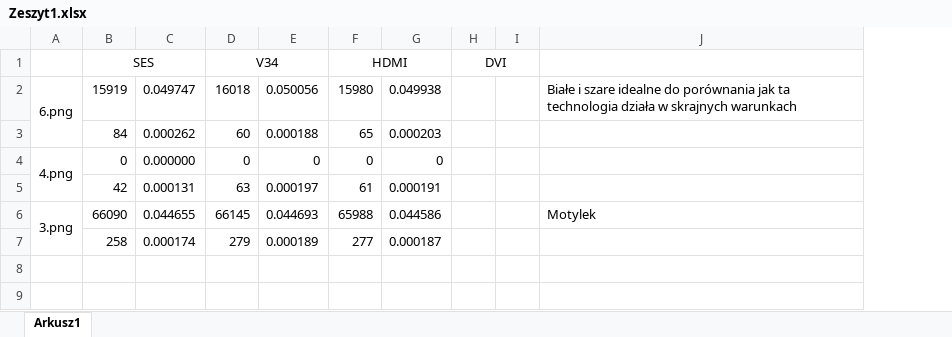
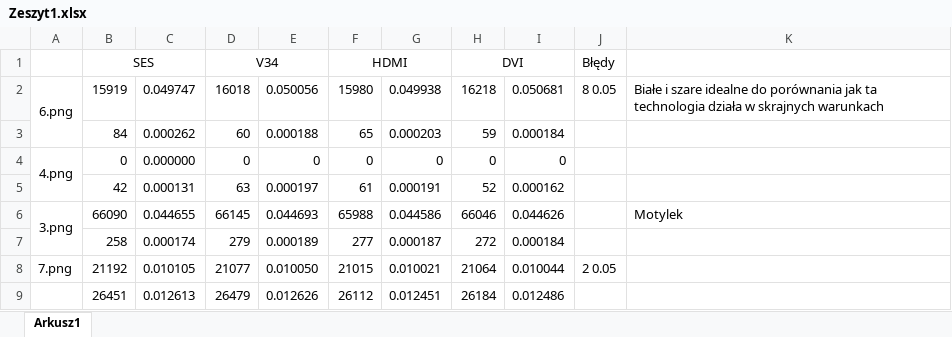
Before and after one commit to wazadrian/scrambler, an Excel workbook: tester/Zeszyt1.xlsx, sheet Arkusz1, drawn as a sheet; values as stored, in another font and other column widths than the file's, no borders; removed rows and columns are numbered as before the commit, all else as after; the diff names each change by its address in the sheet, - before the commit and + after, or states it on an @@ line.

```diff
--- a/tester/Zeszyt1.xlsx (sheet Arkusz1)
+++ b/tester/Zeszyt1.xlsx (sheet Arkusz1)
-column H, row 1: DVI
-column I, empty
+column H, rows 1-7: DVI | 16218 | 59 | 0 | 52 | 66046 | 272
+column I, rows 2-7: 0.050681 | 0.000184 | 0 | 0.000162 | 0.044626 | 0.000184
+column J, rows 1-2: Błędy | 8 0.05
+row 8: 7.png | 21192 | 0.010105 | 21077 | 0.010050 | 21015 | 0.010021 | 21064 | 0.010044 | 2 0.05
+row 9:  | 26451 | 0.012613 | 26479 | 0.012626 | 26112 | 0.012451 | 26184 | 0.012486
```
Also changed, not shown: 5 other files.
